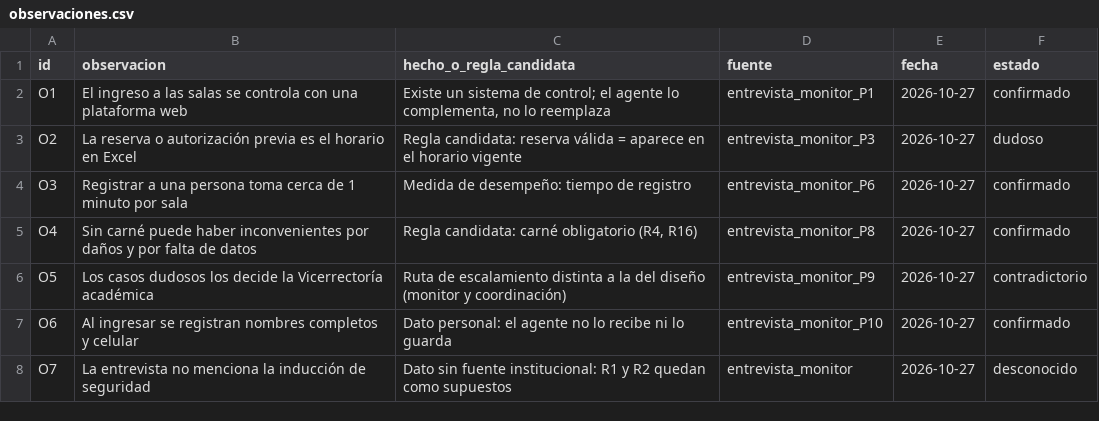
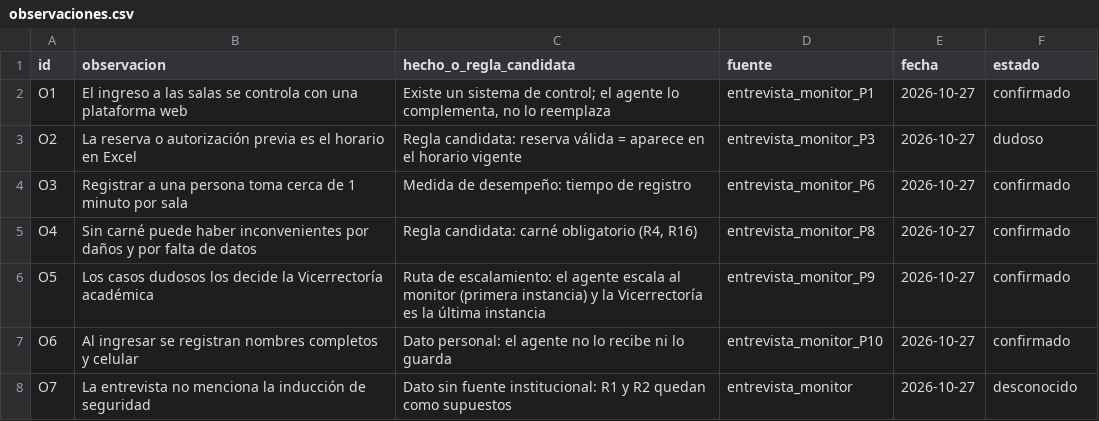
Before and after one commit to Estebanpz/agente-guardian-labs, a CSV file: datos/observaciones.csv, drawn as a sheet.

Commit message:
docs: el monitor es la primera instancia de escalamiento y la vicerrectoria la ultima

```diff
--- a/datos/observaciones.csv
+++ b/datos/observaciones.csv
@@ -5,3 +5,3 @@ id,observacion,hecho_o_regla_candidata,fuente,fecha,estado
 "O4","Sin carné puede haber inconvenientes por daños y por falta de datos","Regla candidata: carné obligatorio (R4, R16)","entrevista_monitor_P8","2026-10-27","confirmado"
-"O5","Los casos dudosos los decide la Vicerrectoría académica","Ruta de escalamiento distinta a la del diseño (monitor y coordinación)","entrevista_monitor_P9","2026-10-27","contradictorio"
+"O5","Los casos dudosos los decide la Vicerrectoría académica","Ruta de escalamiento: el agente escala al monitor (primera instancia) y la Vicerrectoría es la última instancia","entrevista_monitor_P9","2026-10-27","confirmado"
 "O6","Al ingresar se registran nombres completos y celular","Dato personal: el agente no lo recibe ni lo guarda","entrevista_monitor_P10","2026-10-27","confirmado"
```
Also changed, not shown: 3 other files.
